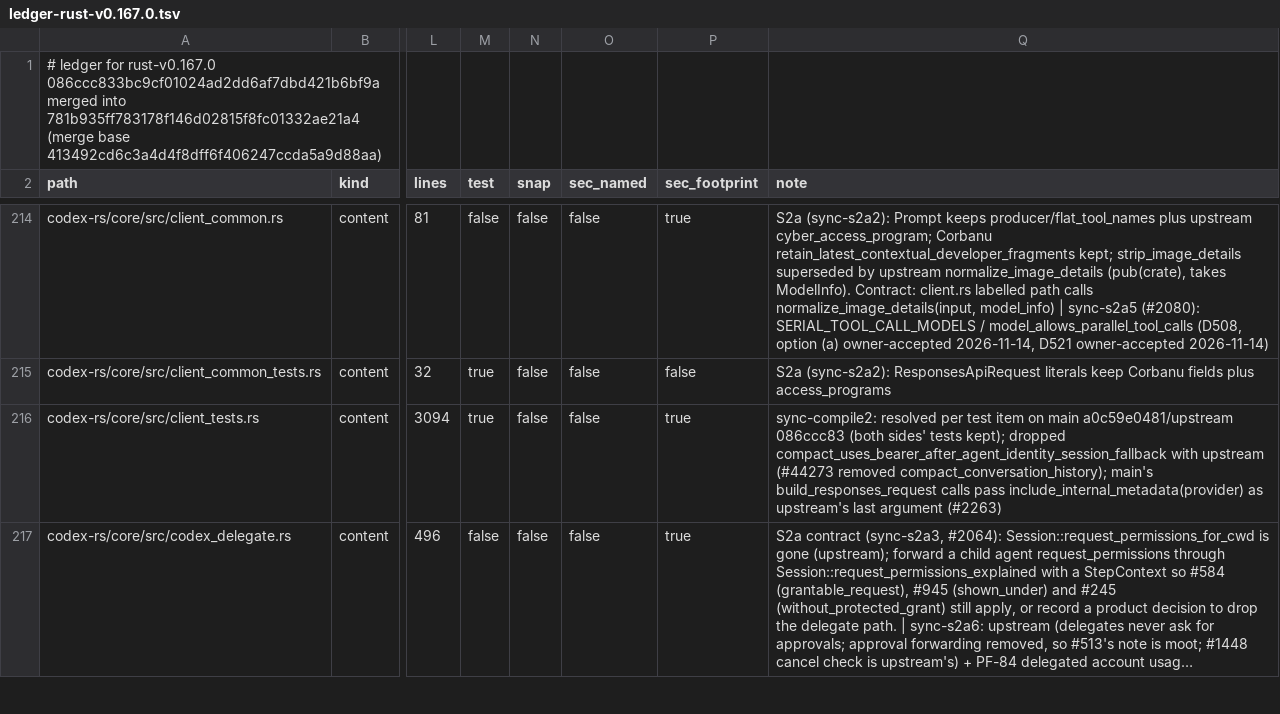
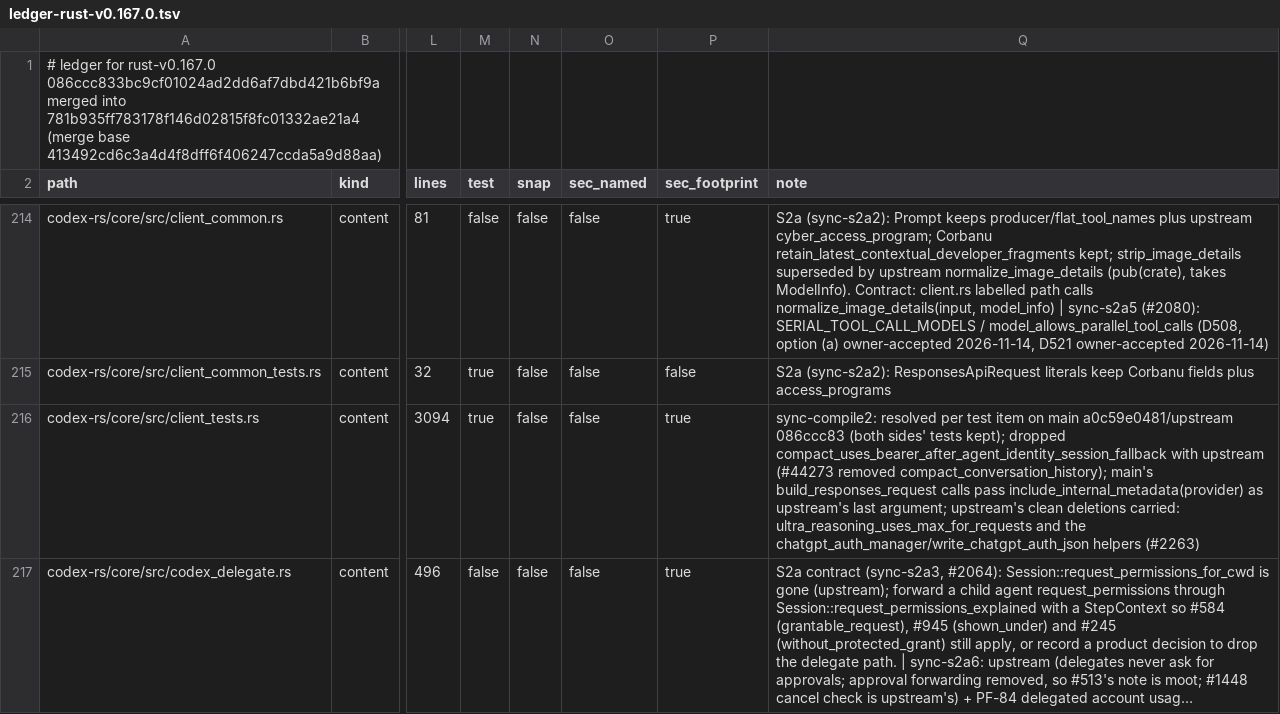
Before and after one commit to CorbanuCore/CorbanuTerminal, a TSV file: docs/management/upstreamSync/ledger-rust-v0.167.0.tsv, drawn as a sheet; only a part is shown, gaps mark what is left out; long unchanged cells end in …; the diff covers the shown part only; the diff names each change by its address in the sheet, - before the commit and + after, or states it on an @@ line.

Commit message:
Review r1: call_id Option wraps as Some("..".into()); ledger names upstream's clean test deletions

```diff
--- a/docs/management/upstreamSync/ledger-rust-v0.167.0.tsv
+++ b/docs/management/upstreamSync/ledger-rust-v0.167.0.tsv
-Q216 (note): …upstream's last argument (#2263)
+Q216 (note): …upstream's last argument; upstream's clean deletions carried: ultra_reasoning_uses_max_for_requests and the chatgpt_auth_manager/write_chatgpt_auth_json helpers (#2263)
```
Also changed, not shown: 5 edited cells elsewhere in this file, 2 other files.
